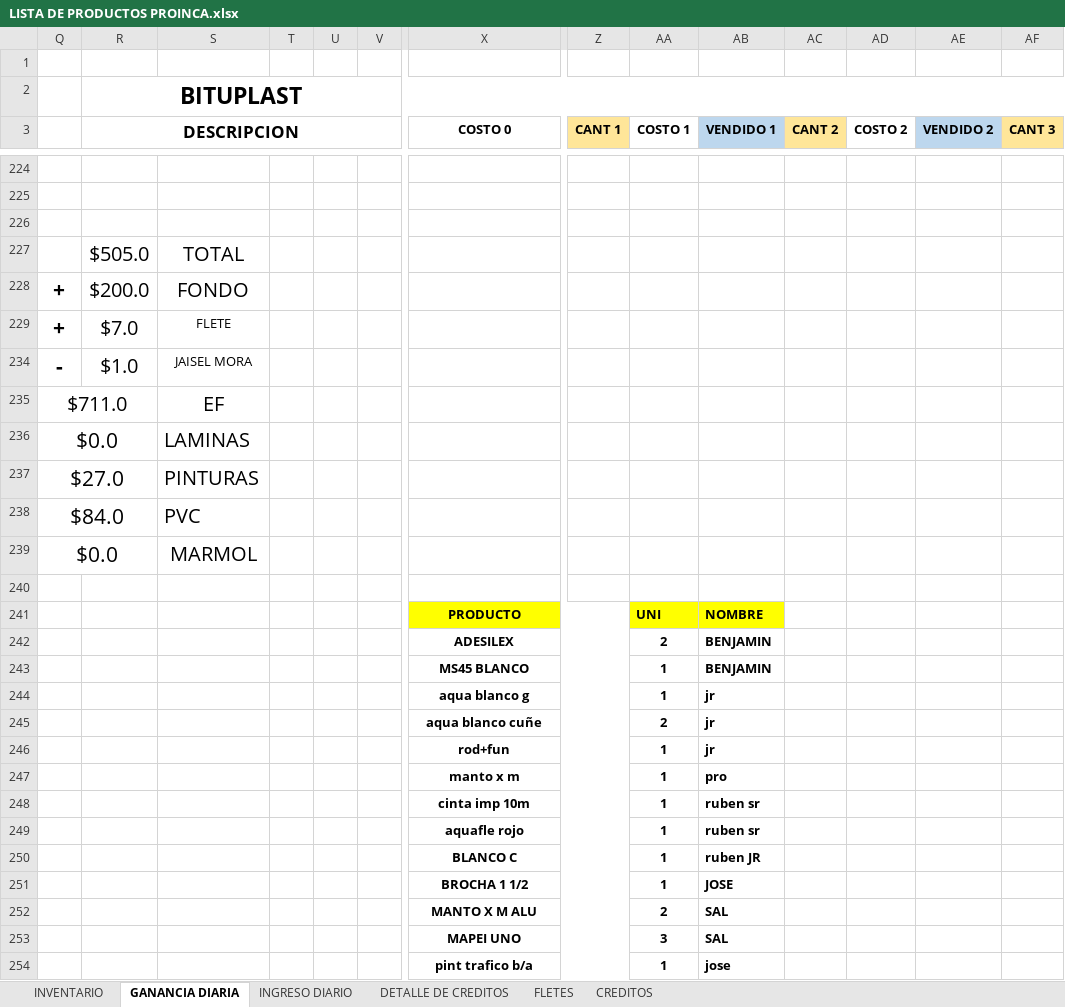
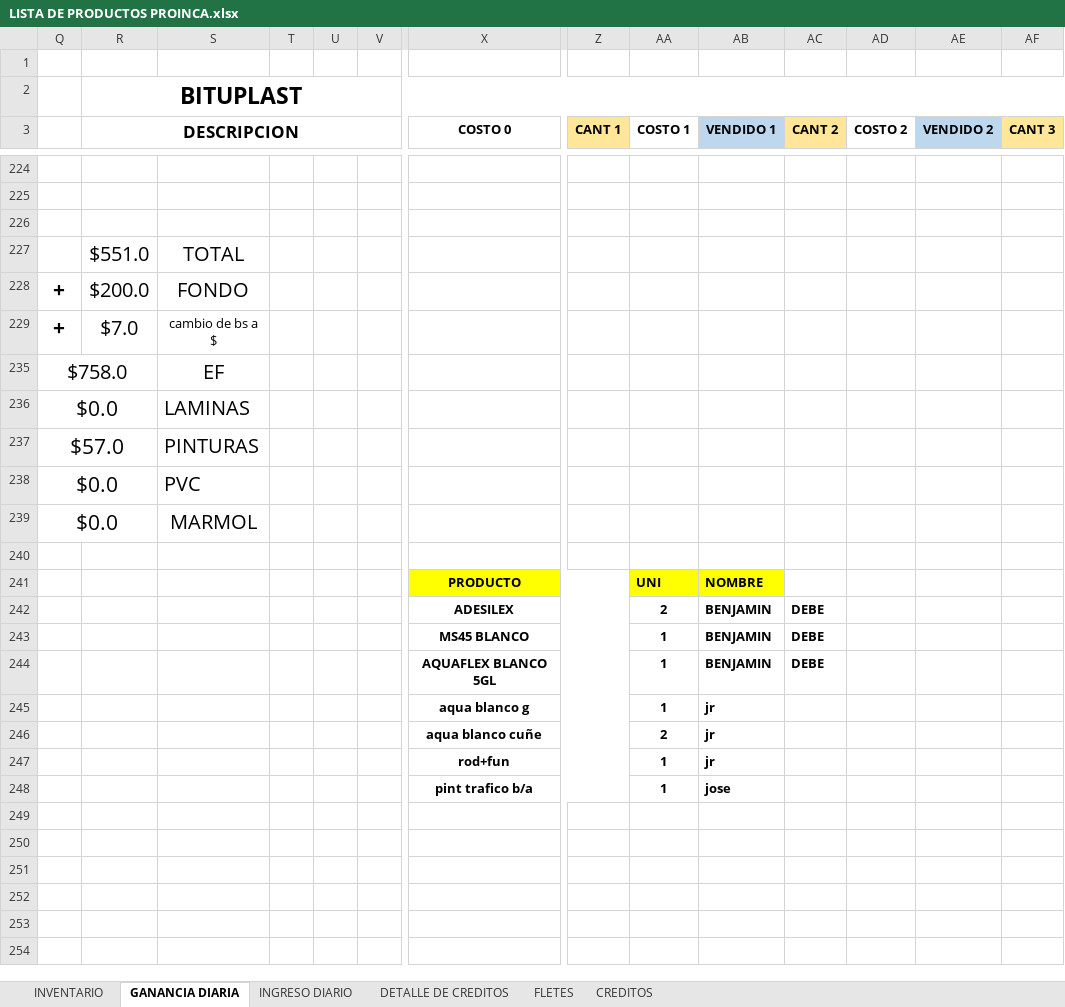
Before and after one commit to JPuente25/Proinca, an Excel workbook: LISTA DE PRODUCTOS PROINCA.xlsx, sheet GANANCIA DIARIA, drawn as a sheet; only a part is shown, gaps mark what is left out; values as stored, in another font and other column widths than the file's, no borders; removed rows and columns are numbered as before the commit, all else as after; rows hold the shown columns only; the diff names each change by its address in the sheet, - before the commit and + after, or states it on an @@ line.

```diff
--- a/LISTA DE PRODUCTOS PROINCA.xlsx (sheet GANANCIA DIARIA)
+++ b/LISTA DE PRODUCTOS PROINCA.xlsx (sheet GANANCIA DIARIA)
-R227 (DESCRIPCION): $505.0
+R227 (DESCRIPCION): $551.0
-S229: FLETE
+S229: cambio de bs a $
@@ row 234 hidden: - | $1.0 | JAISEL MORA @@
-Q235: $711.0
+Q235: $758.0
-Q237: $27.0
+Q237: $57.0
-Q238: $84.0
+Q238: $0.0
-AC242:AC243 (CANT 2): (empty)
+AC242:AC243 (CANT 2): DEBE
+row 244:  |  |  |  |  |  | AQUAFLEX BLANCO 5GL |  | 1 | BENJAMIN | DEBE
-row 247:  |  |  |  |  |  | manto x m |  | 1 | pro
-row 248:  |  |  |  |  |  | cinta imp 10m |  | 1 | ruben sr
-row 249:  |  |  |  |  |  | aquafle rojo |  | 1 | ruben sr
-row 250:  |  |  |  |  |  | BLANCO C |  | 1 | ruben JR
-row 251:  |  |  |  |  |  | BROCHA 1 1/2 |  | 1 | JOSE
-row 252:  |  |  |  |  |  | MANTO X M ALU |  | 2 | SAL
-row 253:  |  |  |  |  |  | MAPEI UNO |  | 3 | SAL
```
Also changed, not shown: sheet CREDITOS, sheet DETALLE DE CREDITOS, sheet INGRESO DIARIO, formulas that keep their value.
